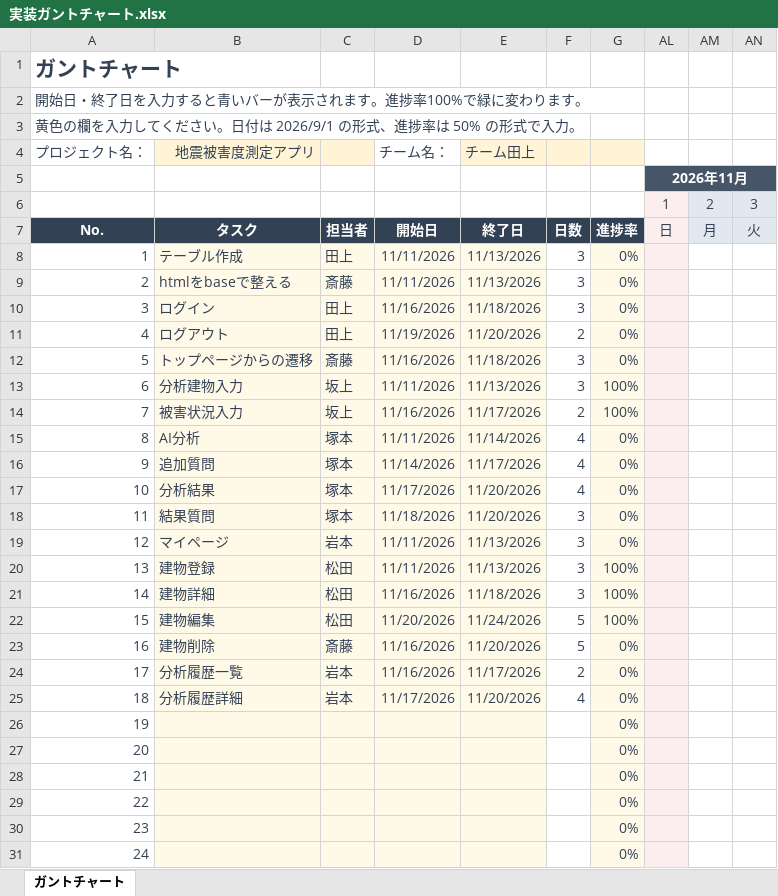
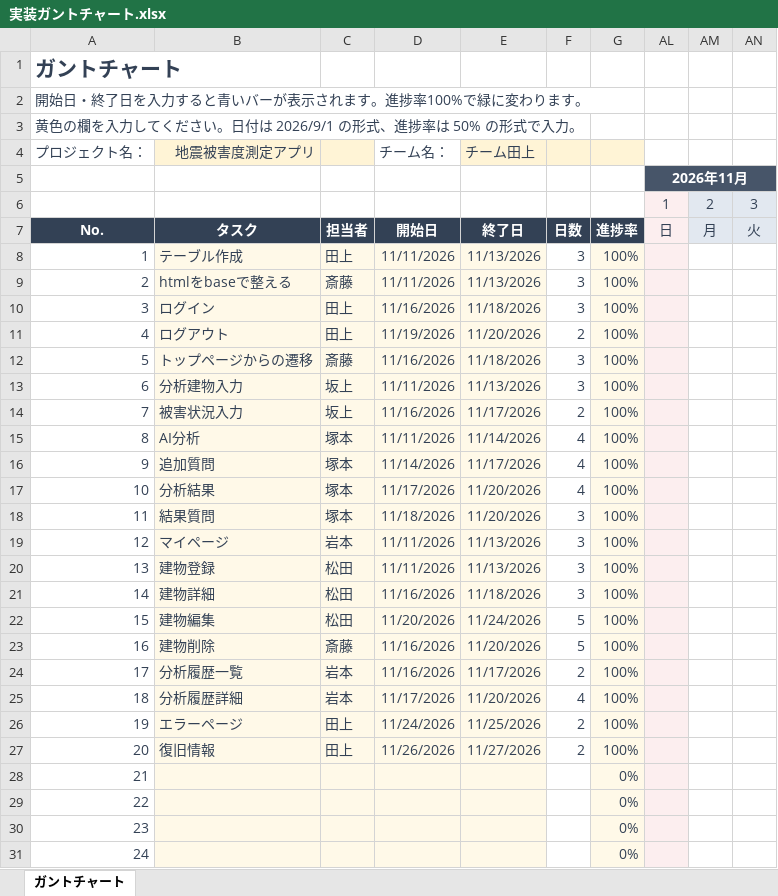
Before and after one commit to Kotarou-Tanoue/tanouesoftware, an Excel workbook: docs/実装ガントチャート.xlsx, sheet ガントチャート, drawn as a sheet; only a part is shown; values as stored, in another font and other column widths than the file's, no borders; conditional formats not drawn; the diff names each change by its address in the sheet, - before the commit and + after, or states it on an @@ line.

Commit message:
Update 実装ガントチャート.xlsx

```diff
--- a/docs/実装ガントチャート.xlsx (sheet ガントチャート)
+++ b/docs/実装ガントチャート.xlsx (sheet ガントチャート)
-G8:G12: 0%
+G8:G12: 100%
-G15:G19: 0%
+G15:G19: 100%
-G23:G27: 0%
+G23:G27: 100%
-B26: (empty)
+B26: エラーページ
-C26:C27: (empty)
+C26:C27: 田上
-D26: (empty)
+D26: 11/24/2026
-E26: (empty)
+E26: 11/25/2026
-F26:F27: (empty)
+F26:F27: 2
-B27: (empty)
+B27: 復旧情報
-D27: (empty)
+D27: 11/26/2026
-E27: (empty)
+E27: 11/27/2026
```
